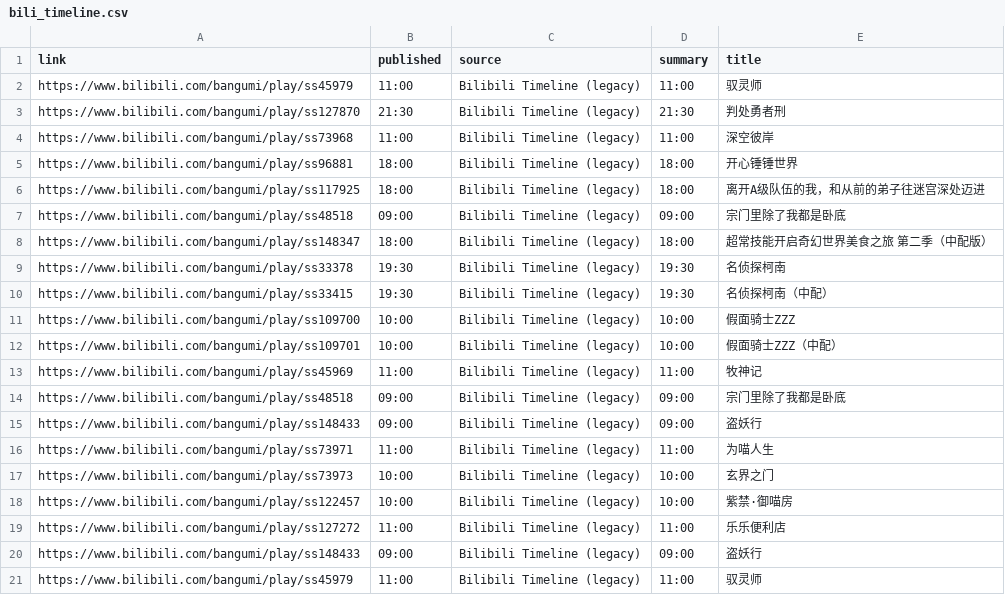
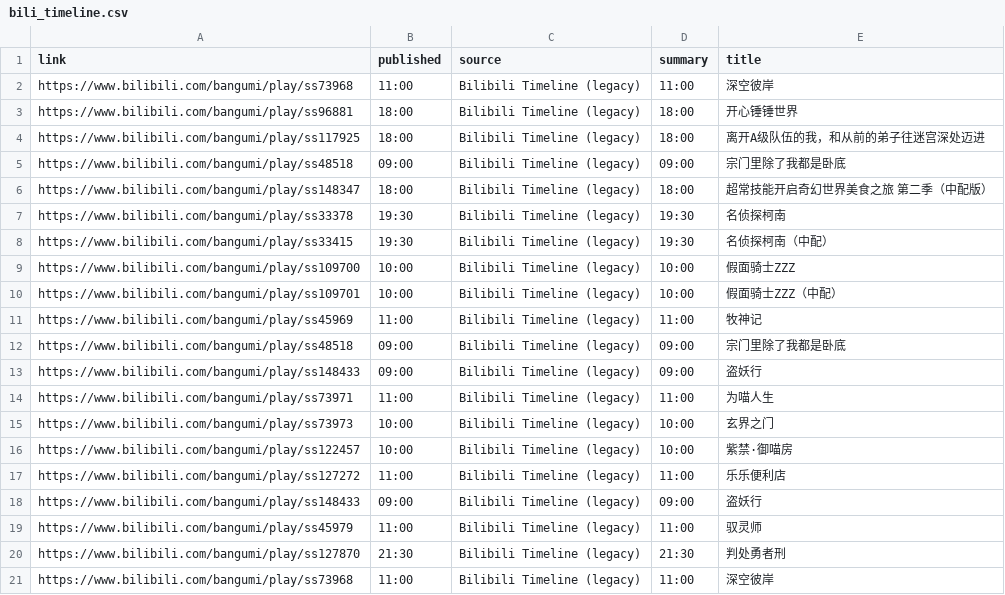
Before and after one commit to BennetttChen/Python-crawl, a CSV file: output/bili_timeline.csv, drawn as a sheet.

```diff
--- a/output/bili_timeline.csv
+++ b/output/bili_timeline.csv
@@ -1,4 +1,2 @@
 link,published,source,summary,title
-https://www.bilibili.com/bangumi/play/ss45979,11:00,Bilibili Timeline (legacy),11:00,驭灵师
-https://www.bilibili.com/bangumi/play/ss127870,21:30,Bilibili Timeline (legacy),21:30,判处勇者刑
 https://www.bilibili.com/bangumi/play/ss73968,11:00,Bilibili Timeline (legacy),11:00,深空彼岸
@@ -21 +19,3 @@ https://www.bilibili.com/bangumi/play/ss148433,09:00,Bilibili Timeline (legacy),
 https://www.bilibili.com/bangumi/play/ss45979,11:00,Bilibili Timeline (legacy),11:00,驭灵师
+https://www.bilibili.com/bangumi/play/ss127870,21:30,Bilibili Timeline (legacy),21:30,判处勇者刑
+https://www.bilibili.com/bangumi/play/ss73968,11:00,Bilibili Timeline (legacy),11:00,深空彼岸
```
Also changed, not shown: output/steam_news.csv, 4 other files.
